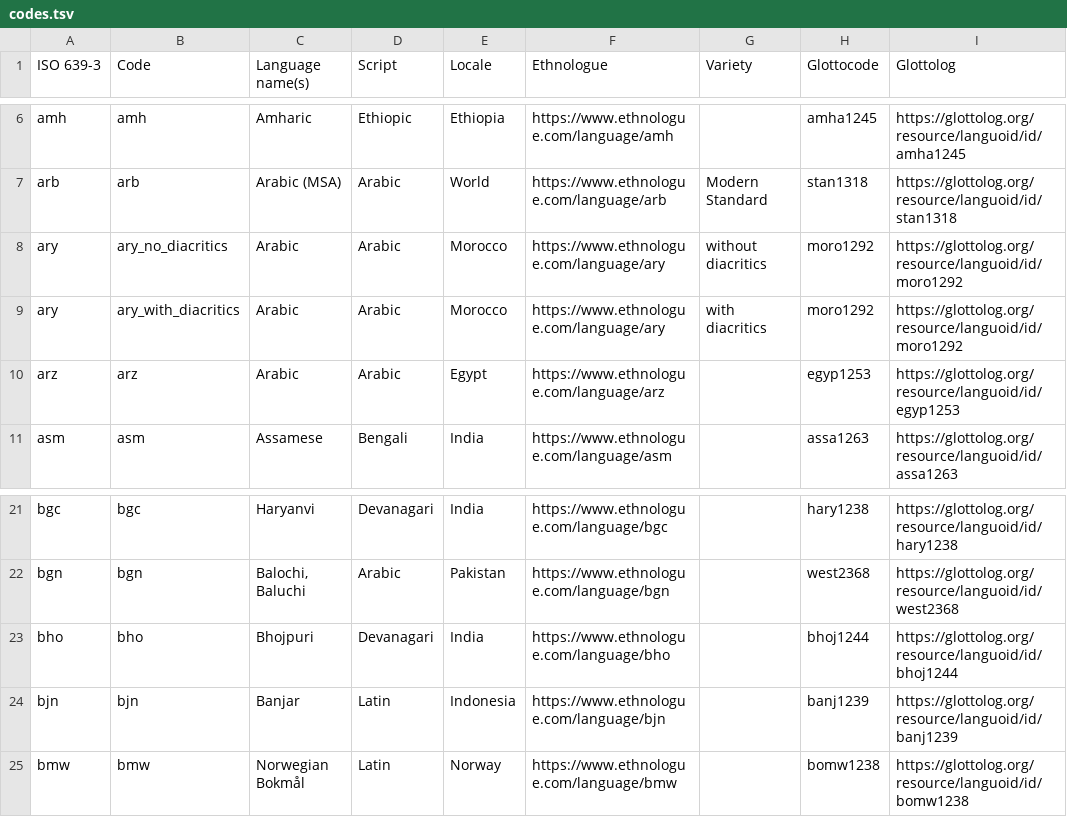
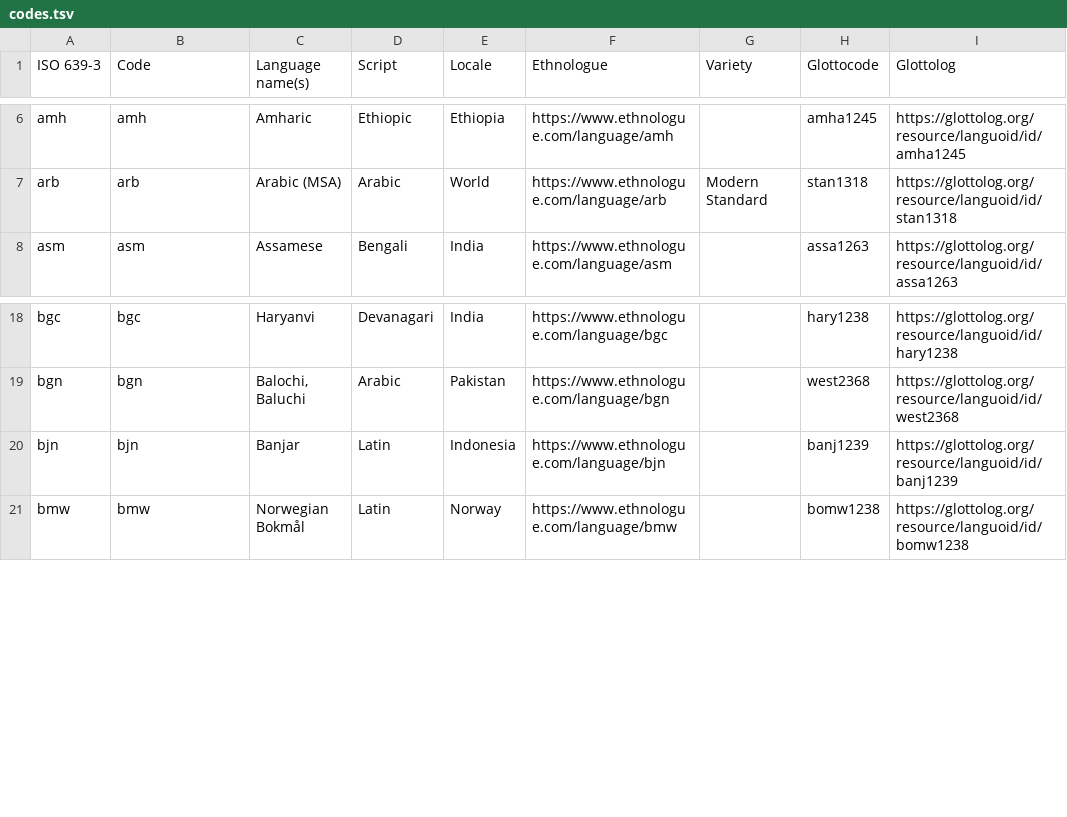
Before and after one commit to numeralbank/googleuninum, a TSV file: raw/uninumrepo/codes.tsv, drawn as a sheet; only a part is shown, gaps mark what is left out.

Commit message:
Use concept list from concepticon and update remote data
Also contains minor fixes for tests and code style.

```diff
--- a/raw/uninumrepo/codes.tsv
+++ b/raw/uninumrepo/codes.tsv
@@ -7,5 +7,2 @@ amh	amh	Amharic	Ethiopic	Ethiopia	https://www.ethnologue.com/language/amh		amha1
 arb	arb	Arabic (MSA)	Arabic	World	https://www.ethnologue.com/language/arb	Modern Standard	stan1318	https://glottolog.org/resource/languoid/id/stan1318
-ary	ary_no_diacritics	Arabic	Arabic	Morocco	https://www.ethnologue.com/language/ary	without diacritics	moro1292	https://glottolog.org/resource/languoid/id/moro1292
-ary	ary_with_diacritics	Arabic	Arabic	Morocco	https://www.ethnologue.com/language/ary	with diacritics	moro1292	https://glottolog.org/resource/languoid/id/moro1292
-arz	arz	Arabic	Arabic	Egypt	https://www.ethnologue.com/language/arz		egyp1253	https://glottolog.org/resource/languoid/id/egyp1253
 asm	asm	Assamese	Bengali	India	https://www.ethnologue.com/language/asm		assa1263	https://glottolog.org/resource/languoid/id/assa1263
@@ -22,3 +19,2 @@ bgc	bgc	Haryanvi	Devanagari	India	https://www.ethnologue.com/language/bgc		hary1
 bgn	bgn	Balochi, Baluchi	Arabic	Pakistan	https://www.ethnologue.com/language/bgn		west2368	https://glottolog.org/resource/languoid/id/west2368
-bho	bho	Bhojpuri	Devanagari	India	https://www.ethnologue.com/language/bho		bhoj1244	https://glottolog.org/resource/languoid/id/bhoj1244
 bjn	bjn	Banjar	Latin	Indonesia	https://www.ethnologue.com/language/bjn		banj1239	https://glottolog.org/resource/languoid/id/banj1239
```
Also changed, not shown: raw/uninumrepo/numbers/cat_valencia.tsv, 12 other files.
